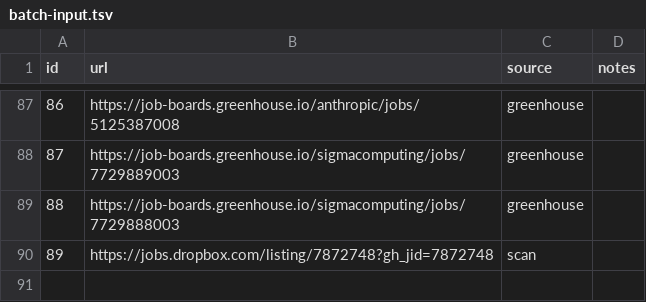
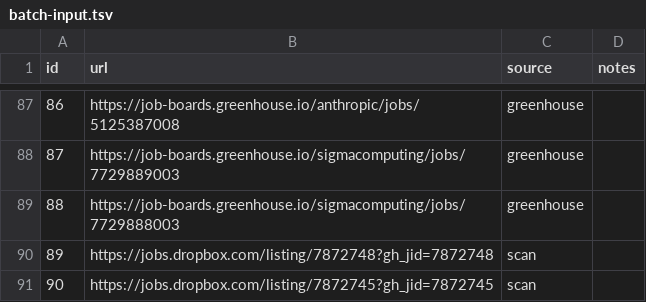
Before and after one commit to snigdhagaddam94/WorldOfAI, a TSV file: CareerOps/batch/batch-input.tsv, drawn as a sheet; only a part is shown, gaps mark what is left out.

```diff
--- a/CareerOps/batch/batch-input.tsv
+++ b/CareerOps/batch/batch-input.tsv
@@ -90 +90,2 @@ id	url	source	notes
 89	https://jobs.dropbox.com/listing/7872748?gh_jid=7872748	scan	
+90	https://jobs.dropbox.com/listing/7872745?gh_jid=7872745	scan	
```
Also changed, not shown: CareerOps/batch/batch-state.tsv, CareerOps/data/scan-history.tsv, 3 other files.
